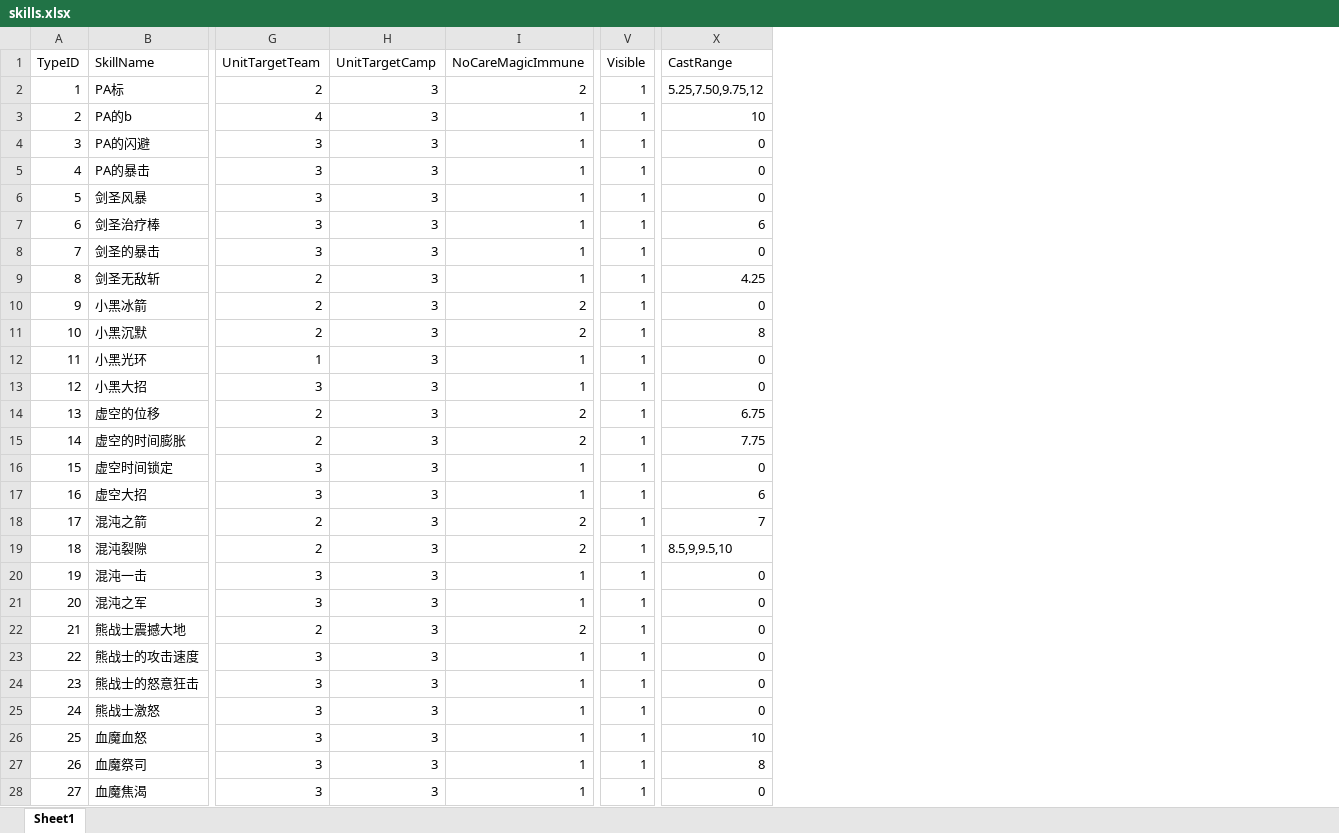
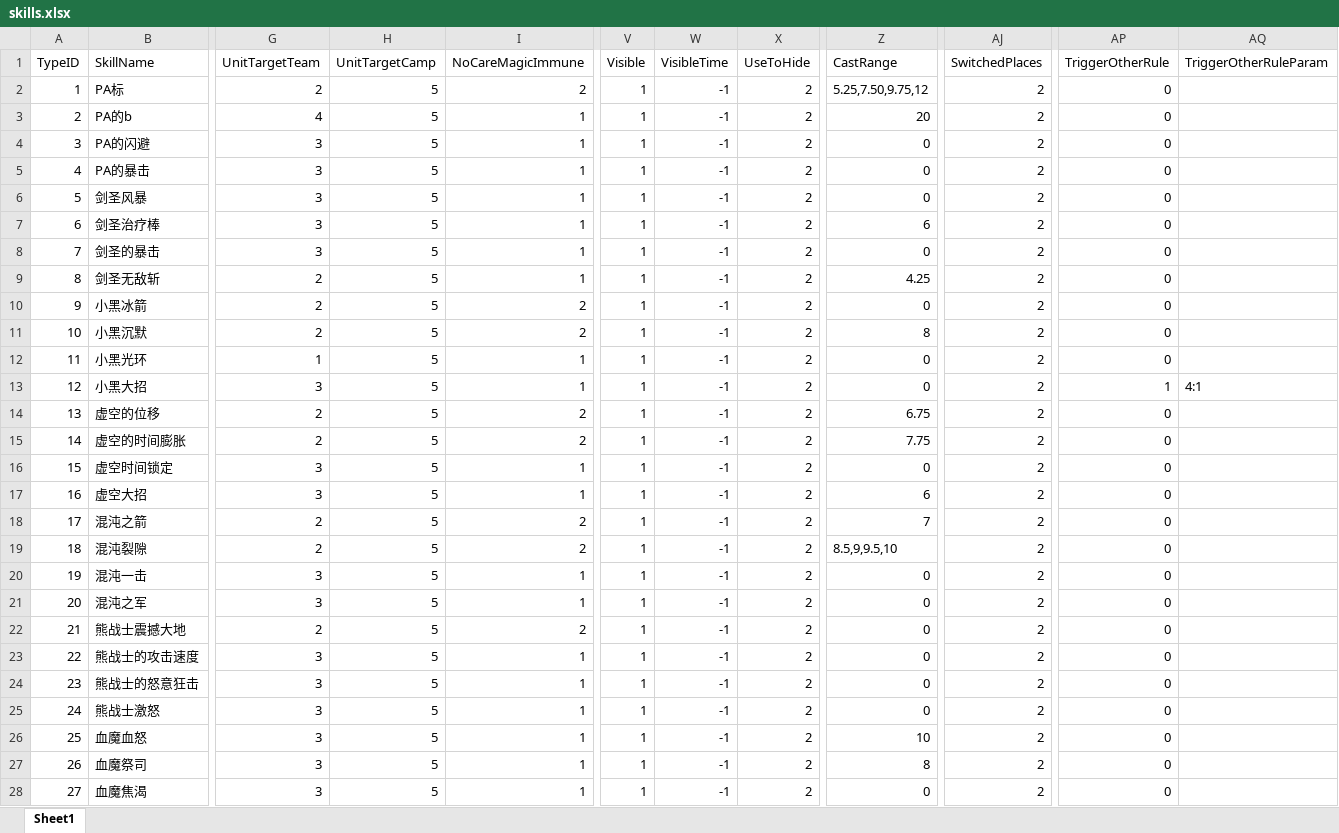
Before and after one commit to lvshiling/dotanet, an Excel workbook: bin/conf/skills.xlsx, sheet Sheet1, drawn as a sheet; only a part is shown, gaps mark what is left out; values as stored, in another font and other column widths than the file's, no borders; addresses are those after the commit; the diff covers the shown part only; the diff names each change by its address in the sheet, - before the commit and + after, or states it on an @@ line.

```diff
--- a/bin/conf/skills.xlsx (sheet Sheet1)
+++ b/bin/conf/skills.xlsx (sheet Sheet1)
+column W (VisibleTime), rows 2-28: all -1
+column X (UseToHide), rows 2-28: all 2
+column AJ (SwitchedPlaces), rows 2-28: all 2
+column AP (TriggerOtherRule), rows 2-28: 0 | 0 | 0 | 0 | 0 | 0 | 0 | 0 | 0 | 0 | 0 | 1 | 0 | 0 | 0 | 0 | 0 | 0 | 0 | 0 | 0 | 0 | 0 | 0 | 0 | 0 | 0
+column AQ (TriggerOtherRuleParam), row 13: 4:1
-H2:H28 (UnitTargetCamp): 3
+H2:H28 (UnitTargetCamp): 5
-Z3 (CastRange): 10
+Z3 (CastRange): 20
```
Also changed, not shown: 4 added rows and 24 edited cells elsewhere in this sheet, bin/conf/buff.xlsx, bin/conf/halo.xlsx, 11 other files.
